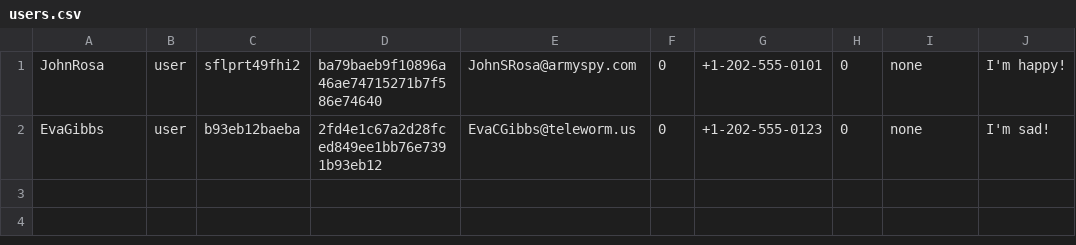
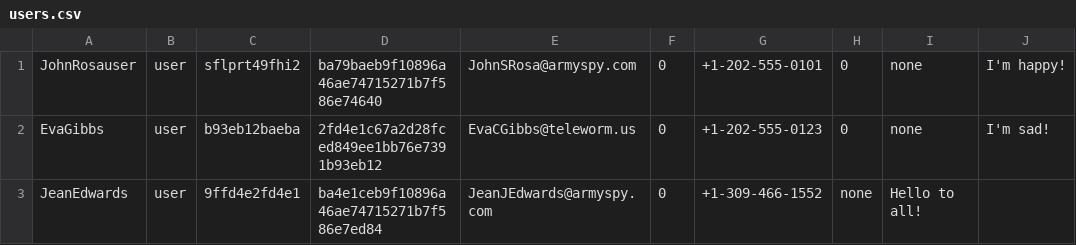
Before and after one commit to Social-projects-Rivne/Rv-026WebUI, a CSV file: helpers/users.csv, drawn as a sheet.

```diff
--- a/helpers/users.csv
+++ b/helpers/users.csv
@@ -1,2 +1,3 @@
-JohnRosa	user	sflprt49fhi2	ba79baeb9f10896a46ae74715271b7f5 86e74640	JohnSRosa@armyspy.com	0	+1-202-555-0101	0	none	I'm happy!
+JohnRosauser	user	sflprt49fhi2	ba79baeb9f10896a46ae74715271b7f586e74640	JohnSRosa@armyspy.com	0	+1-202-555-0101	0	none	I'm happy!
 EvaGibbs	user	b93eb12baeba	2fd4e1c67a2d28fced849ee1bb76e7391b93eb12	EvaCGibbs@teleworm.us	0	+1-202-555-0123	0	none	I'm sad!
+JeanEdwards	user	9ffd4e2fd4e1	ba4e1ceb9f10896a46ae74715271b7f586e7ed84	JeanJEdwards@armyspy.com	0	+1-309-466-1552	none	Hello to all!
```
Also changed, not shown: 4 other files.
